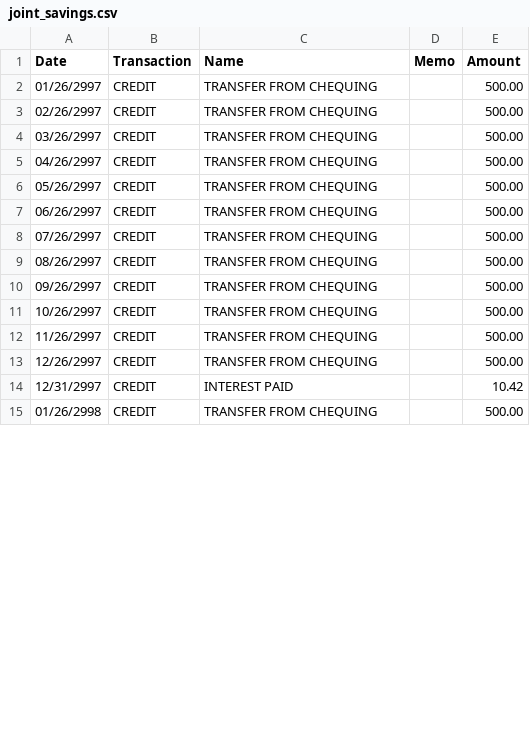
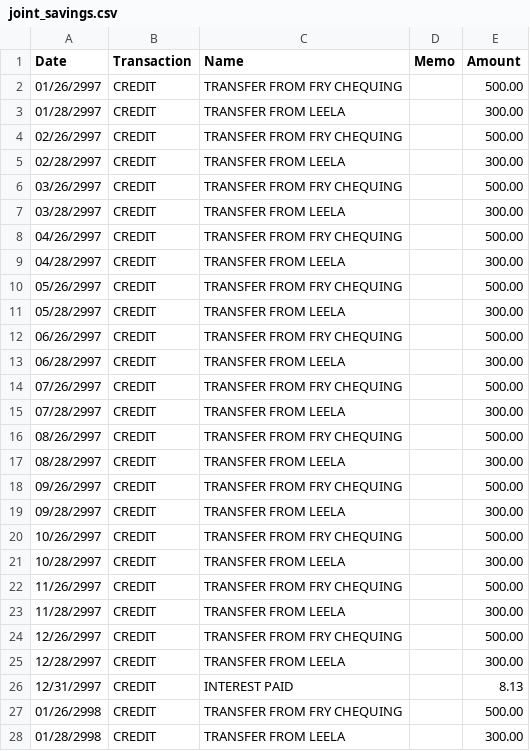
Before and after one commit to SergeyMokhov/where_did_money_go, a CSV file: playground/data/joint_savings.csv, drawn as a sheet; only a part is shown; the diff covers the shown part only.

```diff
--- a/playground/data/joint_savings.csv
+++ b/playground/data/joint_savings.csv
@@ -1,15 +1,28 @@
 Date,Transaction,Name,Memo,Amount
-01/26/2997,CREDIT,TRANSFER FROM CHEQUING,,500.00
-02/26/2997,CREDIT,TRANSFER FROM CHEQUING,,500.00
-03/26/2997,CREDIT,TRANSFER FROM CHEQUING,,500.00
-04/26/2997,CREDIT,TRANSFER FROM CHEQUING,,500.00
-05/26/2997,CREDIT,TRANSFER FROM CHEQUING,,500.00
-06/26/2997,CREDIT,TRANSFER FROM CHEQUING,,500.00
-07/26/2997,CREDIT,TRANSFER FROM CHEQUING,,500.00
-08/26/2997,CREDIT,TRANSFER FROM CHEQUING,,500.00
-09/26/2997,CREDIT,TRANSFER FROM CHEQUING,,500.00
-10/26/2997,CREDIT,TRANSFER FROM CHEQUING,,500.00
-11/26/2997,CREDIT,TRANSFER FROM CHEQUING,,500.00
-12/26/2997,CREDIT,TRANSFER FROM CHEQUING,,500.00
-12/31/2997,CREDIT,INTEREST PAID,,10.42
-01/26/2998,CREDIT,TRANSFER FROM CHEQUING,,500.00
+01/26/2997,CREDIT,TRANSFER FROM FRY CHEQUING,,500.00
+01/28/2997,CREDIT,TRANSFER FROM LEELA,,300.00
+02/26/2997,CREDIT,TRANSFER FROM FRY CHEQUING,,500.00
+02/28/2997,CREDIT,TRANSFER FROM LEELA,,300.00
+03/26/2997,CREDIT,TRANSFER FROM FRY CHEQUING,,500.00
+03/28/2997,CREDIT,TRANSFER FROM LEELA,,300.00
+04/26/2997,CREDIT,TRANSFER FROM FRY CHEQUING,,500.00
+04/28/2997,CREDIT,TRANSFER FROM LEELA,,300.00
+05/26/2997,CREDIT,TRANSFER FROM FRY CHEQUING,,500.00
+05/28/2997,CREDIT,TRANSFER FROM LEELA,,300.00
+06/26/2997,CREDIT,TRANSFER FROM FRY CHEQUING,,500.00
+06/28/2997,CREDIT,TRANSFER FROM LEELA,,300.00
+07/26/2997,CREDIT,TRANSFER FROM FRY CHEQUING,,500.00
+07/28/2997,CREDIT,TRANSFER FROM LEELA,,300.00
+08/26/2997,CREDIT,TRANSFER FROM FRY CHEQUING,,500.00
+08/28/2997,CREDIT,TRANSFER FROM LEELA,,300.00
+09/26/2997,CREDIT,TRANSFER FROM FRY CHEQUING,,500.00
+09/28/2997,CREDIT,TRANSFER FROM LEELA,,300.00
+10/26/2997,CREDIT,TRANSFER FROM FRY CHEQUING,,500.00
+10/28/2997,CREDIT,TRANSFER FROM LEELA,,300.00
+11/26/2997,CREDIT,TRANSFER FROM FRY CHEQUING,,500.00
+11/28/2997,CREDIT,TRANSFER FROM LEELA,,300.00
+12/26/2997,CREDIT,TRANSFER FROM FRY CHEQUING,,500.00
+12/28/2997,CREDIT,TRANSFER FROM LEELA,,300.00
+12/31/2997,CREDIT,INTEREST PAID,,8.13
+01/26/2998,CREDIT,TRANSFER FROM FRY CHEQUING,,500.00
+01/28/2998,CREDIT,TRANSFER FROM LEELA,,300.00
```
Also changed, not shown: 23 added rows and 25 edited cells elsewhere in this file, playground/data/bender_ledger_3344.csv, playground/data/fry_mastercard_7011.csv, 10 other files.
